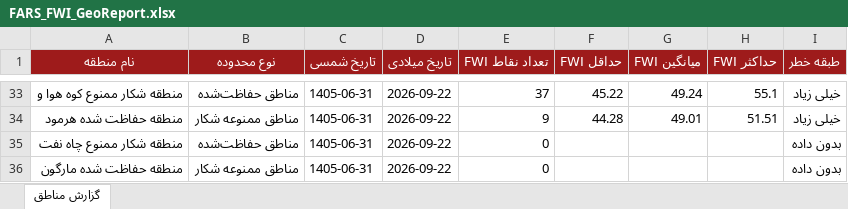
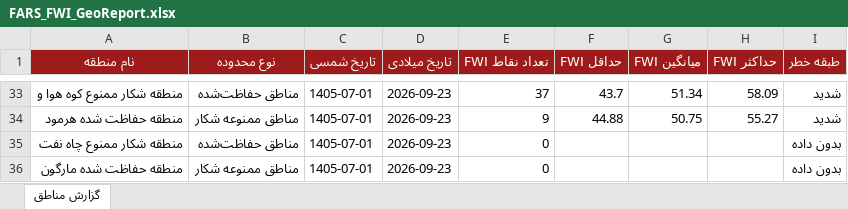
Before and after one commit to hashempoorsadegh214-prog/FARS-FWI, an Excel workbook: data/FARS_FWI_GeoReport.xlsx, sheet گزارش مناطق, drawn as a sheet; only a part is shown, gaps mark what is left out; values as stored, in another font and other column widths than the file's, no borders; conditional formats not drawn; the diff covers the shown part only; the diff names each change by its address in the sheet, - before the commit and + after, or states it on an @@ line.

```diff
--- a/data/FARS_FWI_GeoReport.xlsx (sheet گزارش مناطق)
+++ b/data/FARS_FWI_GeoReport.xlsx (sheet گزارش مناطق)
-C33:C36 (تاریخ شمسی): 1405-06-31
+C33:C36 (تاریخ شمسی): 1405-07-01
-D33:D36 (تاریخ میلادی): 2026-09-22
+D33:D36 (تاریخ میلادی): 2026-09-23
-F33 (حداقل FWI): 45.22
+F33 (حداقل FWI): 43.7
-G33 (میانگین FWI): 49.24
+G33 (میانگین FWI): 51.34
-H33 (حداکثر FWI): 55.1
+H33 (حداکثر FWI): 58.09
-I33:I34 (طبقه خطر): خیلی زیاد
+I33:I34 (طبقه خطر): شدید
-F34 (حداقل FWI): 44.28
+F34 (حداقل FWI): 44.88
-G34 (میانگین FWI): 49.01
+G34 (میانگین FWI): 50.75
-H34 (حداکثر FWI): 51.51
+H34 (حداکثر FWI): 55.27
```
Also changed, not shown: 20 added rows, 20 removed rows and 57 edited cells elsewhere in this sheet, 1 other file.
